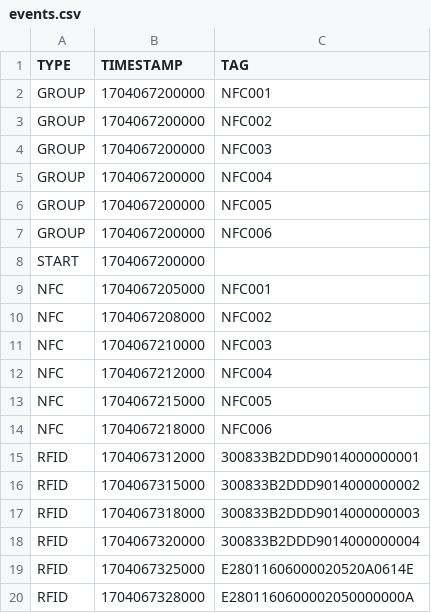
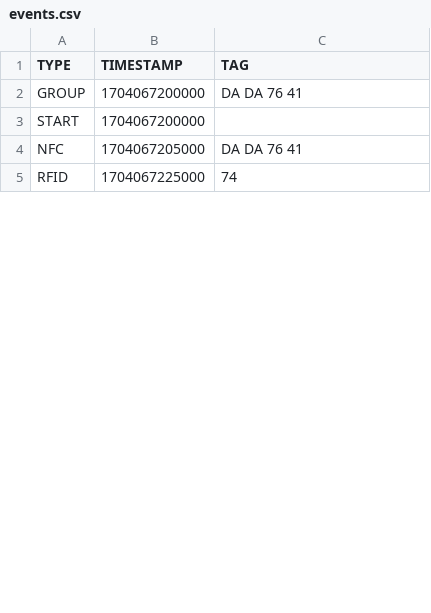
Before and after one commit to LJZelay/-running-software, a CSV file: data/events.csv, drawn as a sheet; only a part is shown; the diff covers the shown part only.

```diff
--- a/data/events.csv
+++ b/data/events.csv
@@ -1,20 +1,5 @@
 TYPE,TIMESTAMP,TAG
-GROUP,1704067200000,NFC001
-GROUP,1704067200000,NFC002
-GROUP,1704067200000,NFC003
-GROUP,1704067200000,NFC004
-GROUP,1704067200000,NFC005
-GROUP,1704067200000,NFC006
+GROUP,1704067200000,DA DA 76 41
 START,1704067200000
-NFC,1704067205000,NFC001
-NFC,1704067208000,NFC002
-NFC,1704067210000,NFC003
-NFC,1704067212000,NFC004
-NFC,1704067215000,NFC005
-NFC,1704067218000,NFC006
-RFID,1704067312000,300833B2DDD9014000000001
-RFID,1704067315000,300833B2DDD9014000000002
-RFID,1704067318000,300833B2DDD9014000000003
-RFID,1704067320000,300833B2DDD9014000000004
-RFID,1704067325000,E28011606000020520A0614E
-RFID,1704067328000,E2801160600002050000000A
+NFC,1704067205000,DA DA 76 41
+RFID,1704067225000,74
```
Also changed, not shown: 2 added rows, 26 removed rows and 8 edited cells elsewhere in this file, data/athletes.csv, data/last_roster.csv, 9 other files.
